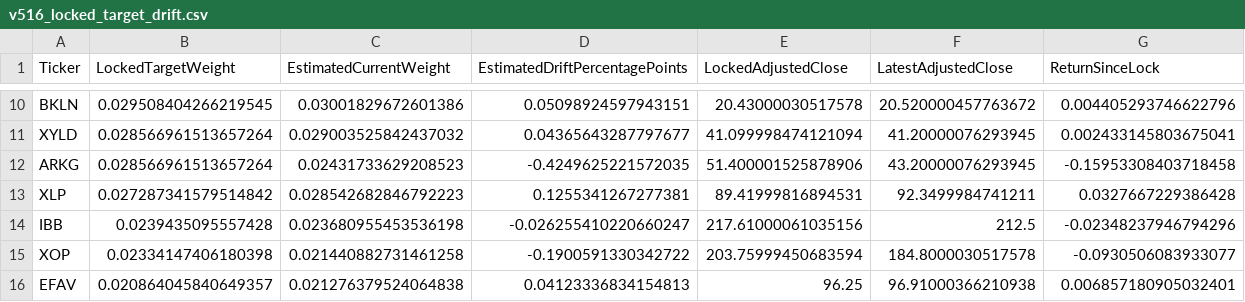
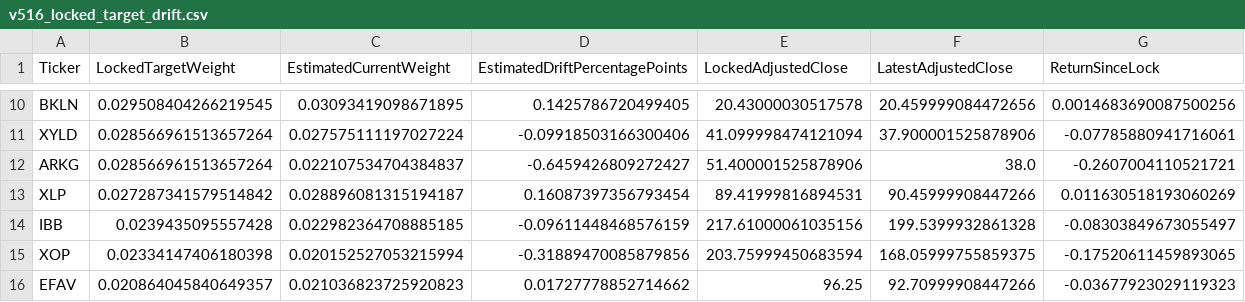
Before and after one commit to rohanptl/Gemini-riskfolio-lib, a CSV file: reports/v516-midmonth/v516_locked_target_drift.csv, drawn as a sheet; only a part is shown, gaps mark what is left out; the diff covers the shown part only; the diff names each change by its address in the sheet, - before the commit and + after, or states it on an @@ line.

```diff
--- a/reports/v516-midmonth/v516_locked_target_drift.csv
+++ b/reports/v516-midmonth/v516_locked_target_drift.csv
-C10 (EstimatedCurrentWeight): 0.03001829672601386
+C10 (EstimatedCurrentWeight): 0.03093419098671895
-D10 (EstimatedDriftPercentagePoints): 0.05098924597943151
+D10 (EstimatedDriftPercentagePoints): 0.1425786720499405
-F10 (LatestAdjustedClose): 20.520000457763672
+F10 (LatestAdjustedClose): 20.459999084472656
-G10 (ReturnSinceLock): 0.004405293746622796
+G10 (ReturnSinceLock): 0.0014683690087500256
-C11 (EstimatedCurrentWeight): 0.029003525842437032
+C11 (EstimatedCurrentWeight): 0.027575111197027224
-D11 (EstimatedDriftPercentagePoints): 0.04365643287797677
+D11 (EstimatedDriftPercentagePoints): -0.09918503166300406
-F11 (LatestAdjustedClose): 41.20000076293945
+F11 (LatestAdjustedClose): 37.900001525878906
-G11 (ReturnSinceLock): 0.002433145803675041
+G11 (ReturnSinceLock): -0.07785880941716061
-C12 (EstimatedCurrentWeight): 0.02431733629208523
+C12 (EstimatedCurrentWeight): 0.022107534704384837
-D12 (EstimatedDriftPercentagePoints): -0.4249625221572035
+D12 (EstimatedDriftPercentagePoints): -0.6459426809272427
-F12 (LatestAdjustedClose): 43.20000076293945
+F12 (LatestAdjustedClose): 38.0
-G12 (ReturnSinceLock): -0.15953308403718458
+G12 (ReturnSinceLock): -0.2607004110521721
-C13 (EstimatedCurrentWeight): 0.028542682846792223
+C13 (EstimatedCurrentWeight): 0.028896081315194187
-D13 (EstimatedDriftPercentagePoints): 0.1255341267277381
+D13 (EstimatedDriftPercentagePoints): 0.16087397356793454
-F13 (LatestAdjustedClose): 92.3499984741211
+F13 (LatestAdjustedClose): 90.45999908447266
-G13 (ReturnSinceLock): 0.0327667229386428
+G13 (ReturnSinceLock): 0.011630518193060269
-C14 (EstimatedCurrentWeight): 0.023680955453536198
+C14 (EstimatedCurrentWeight): 0.022982364708885185
-D14 (EstimatedDriftPercentagePoints): -0.026255410220660247
+D14 (EstimatedDriftPercentagePoints): -0.09611448468576159
-F14 (LatestAdjustedClose): 212.5
+F14 (LatestAdjustedClose): 199.5399932861328
-G14 (ReturnSinceLock): -0.02348237946794296
+G14 (ReturnSinceLock): -0.08303849673055497
-C15 (EstimatedCurrentWeight): 0.021440882731461258
+C15 (EstimatedCurrentWeight): 0.020152527053215994
-D15 (EstimatedDriftPercentagePoints): -0.1900591330342722
+D15 (EstimatedDriftPercentagePoints): -0.31889470085879856
-F15 (LatestAdjustedClose): 184.8000030517578
+F15 (LatestAdjustedClose): 168.05999755859375
-G15 (ReturnSinceLock): -0.0930506083933077
+G15 (ReturnSinceLock): -0.17520611459893065
-C16 (EstimatedCurrentWeight): 0.021276379524064838
+C16 (EstimatedCurrentWeight): 0.021036823725920823
-D16 (EstimatedDriftPercentagePoints): 0.04123336834154813
+D16 (EstimatedDriftPercentagePoints): 0.01727778852714662
-F16 (LatestAdjustedClose): 96.91000366210938
+F16 (LatestAdjustedClose): 92.70999908447266
-G16 (ReturnSinceLock): 0.006857180905032401
+G16 (ReturnSinceLock): -0.03677923029119323
```
Also changed, not shown: 32 edited cells elsewhere in this file, reports/v516-midmonth/v516_since_lock_equity.csv, 4 other files.
